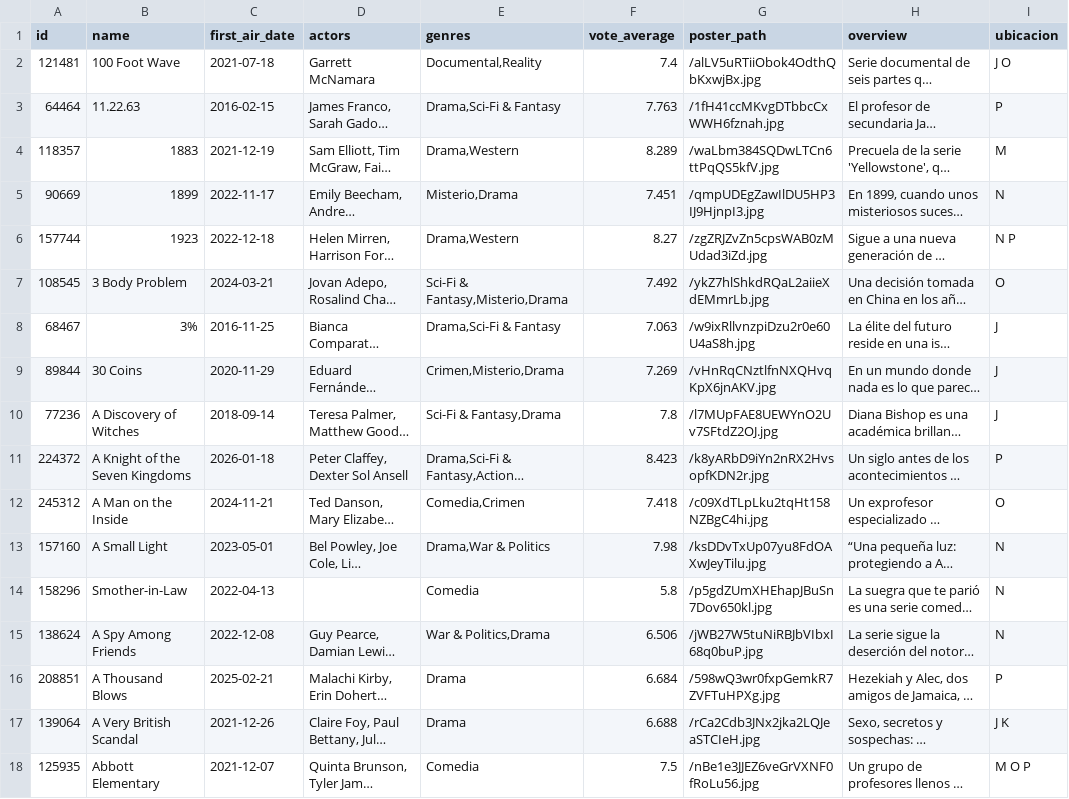
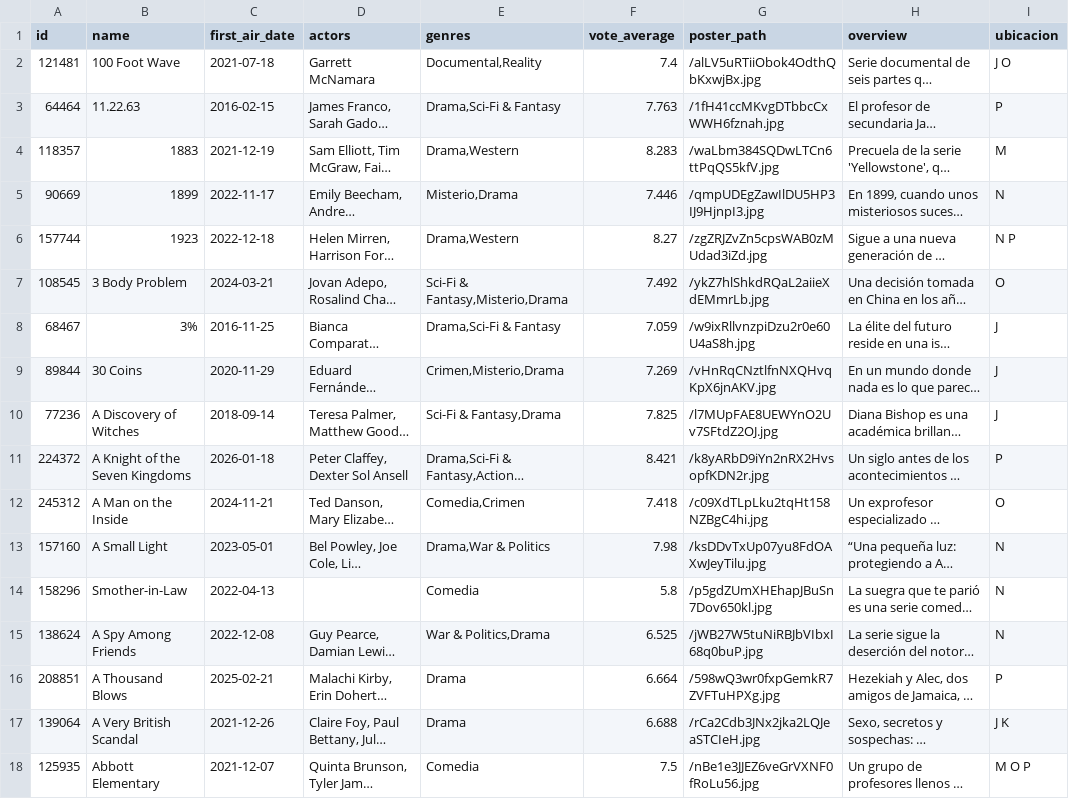
Before and after one commit to Tricolor3D/MiListaDePeliculas, a CSV file: data/series.csv, drawn as a sheet; only a part is shown; long unchanged cells end in …; the diff covers the shown part only; the diff names each change by its address in the sheet, - before the commit and + after, or states it on an @@ line.

```diff
--- a/data/series.csv
+++ b/data/series.csv
-F4 (vote_average): 8.289
+F4 (vote_average): 8.283
-F5 (vote_average): 7.451
+F5 (vote_average): 7.446
-F8 (vote_average): 7.063
+F8 (vote_average): 7.059
-F10 (vote_average): 7.8
+F10 (vote_average): 7.825
-F11 (vote_average): 8.423
+F11 (vote_average): 8.421
-F15 (vote_average): 6.506
+F15 (vote_average): 6.525
-F16 (vote_average): 6.684
+F16 (vote_average): 6.664
```
Also changed, not shown: 3 added rows, 4 removed rows and 79 edited cells elsewhere in this file.
